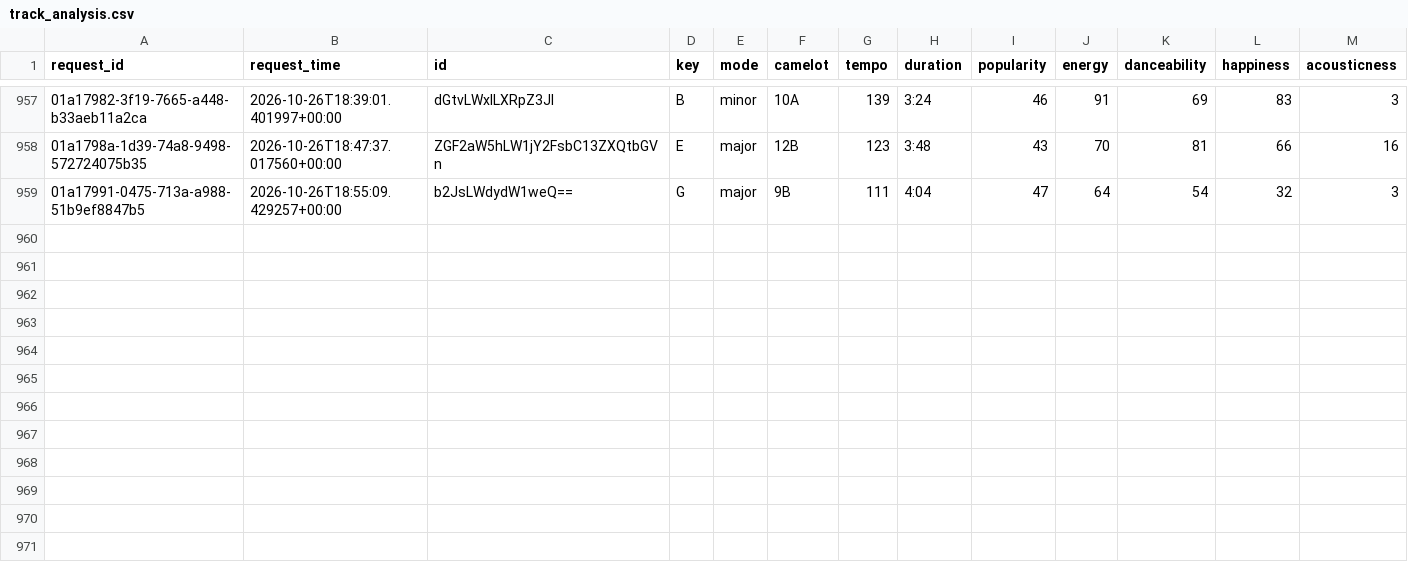
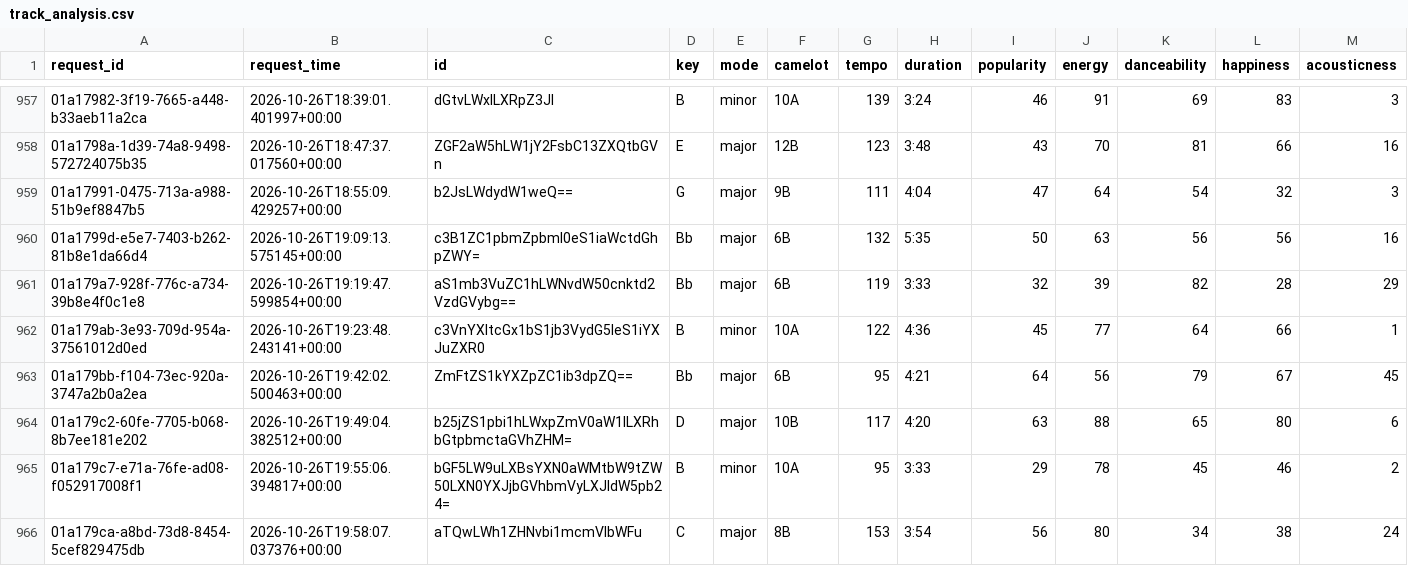
Before and after one commit to jdmremi/kcpr, a CSV file: track_analysis.csv, drawn as a sheet; only a part is shown, gaps mark what is left out; rows hold the shown columns only; the diff names each change by its address in the sheet, - before the commit and + after, or states it on an @@ line.

```diff
--- a/track_analysis.csv
+++ b/track_analysis.csv
+row 960: 01a1799d-e5e7-7403-b262-81b8e1da66d4 | 2026-10-26T19:09:13.575145+00:00 | c3B1ZC1pbmZpbml0eS1iaWctdGhpZWY= | Bb | major | 6B | 132 | 5:35 | 50 | 63 | 56 | 56 | 16
+row 961: 01a179a7-928f-776c-a734-39b8e4f0c1e8 | 2026-10-26T19:19:47.599854+00:00 | aS1mb3VuZC1hLWNvdW50cnktd2VzdGVybg== | Bb | major | 6B | 119 | 3:33 | 32 | 39 | 82 | 28 | 29
+row 962: 01a179ab-3e93-709d-954a-37561012d0ed | 2026-10-26T19:23:48.243141+00:00 | c3VnYXItcGx1bS1jb3VydG5leS1iYXJuZXR0 | B | minor | 10A | 122 | 4:36 | 45 | 77 | 64 | 66 | 1
+row 963: 01a179bb-f104-73ec-920a-3747a2b0a2ea | 2026-10-26T19:42:02.500463+00:00 | ZmFtZS1kYXZpZC1ib3dpZQ== | Bb | major | 6B | 95 | 4:21 | 64 | 56 | 79 | 67 | 45
+row 964: 01a179c2-60fe-7705-b068-8b7ee181e202 | 2026-10-26T19:49:04.382512+00:00 | b25jZS1pbi1hLWxpZmV0aW1lLXRhbGtpbmctaGVhZHM= | D | major | 10B | 117 | 4:20 | 63 | 88 | 65 | 80 | 6
+row 965: 01a179c7-e71a-76fe-ad08-f052917008f1 | 2026-10-26T19:55:06.394817+00:00 | bGF5LW9uLXBsYXN0aWMtbW9tZW50LXN0YXJjbGVhbmVyLXJldW5pb24= | B | minor | 10A | 95 | 3:33 | 29 | 78 | 45 | 46 | 2
+row 966: 01a179ca-a8bd-73d8-8454-5cef829475db | 2026-10-26T19:58:07.037376+00:00 | aTQwLWh1ZHNvbi1mcmVlbWFu | C | major | 8B | 153 | 3:54 | 56 | 80 | 34 | 38 | 24
```
Also changed, not shown: now_playing.csv, track_metadata.csv, 1 other file.
